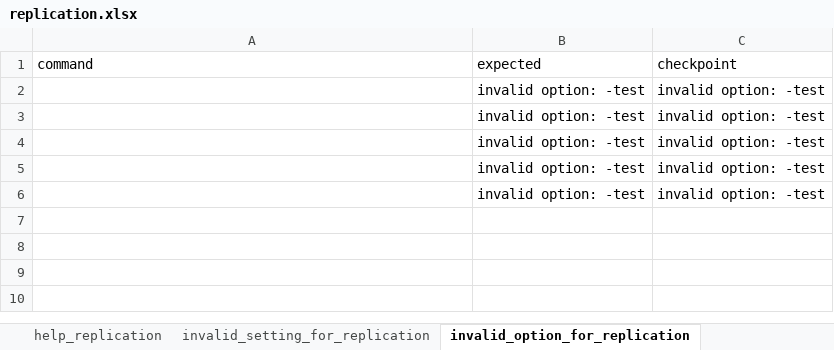
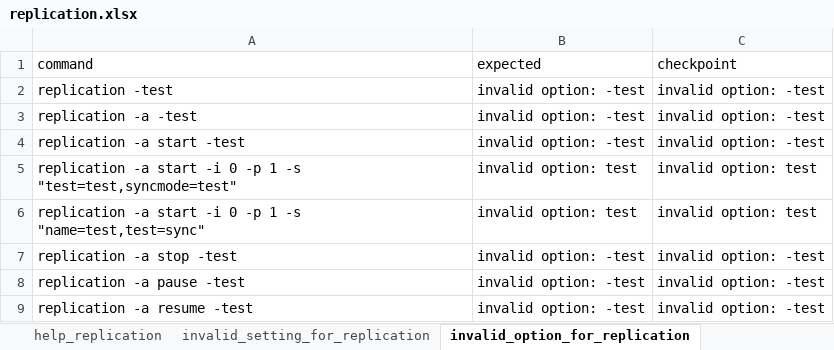
Before and after one commit to FengZiQ/cli, an Excel workbook: data/replication.xlsx, sheet invalid_option_for_replication, drawn as a sheet; values as stored, in another font and other column widths than the file's, no borders; addresses are those after the commit; the diff names each change by its address in the sheet, - before the commit and + after, or states it on an @@ line.

```diff
--- a/data/replication.xlsx (sheet invalid_option_for_replication)
+++ b/data/replication.xlsx (sheet invalid_option_for_replication)
-A2 (command): (empty)
+A2 (command): replication -test
-A3 (command): (empty)
+A3 (command): replication -a -test
-A4 (command): (empty)
+A4 (command): replication -a start -test
+row 5: replication -a start -i 0 -p 1 -s "test=test,syncmode=test" | invalid option: test | invalid option: test
+row 6: replication -a start -i 0 -p 1 -s "name=test,test=sync" | invalid option: test | invalid option: test
-A7 (command): (empty)
+A7 (command): replication -a stop -test
-A8 (command): (empty)
+A8 (command): replication -a pause -test
+row 9: replication -a resume -test | invalid option: -test | invalid option: -test
```
Also changed, not shown: sheet invalid_setting_for_replication, sheet missing_parameter_replication, sheet forbidden_action, sheet pause_replication, sheet help_replication, 5 other files.
